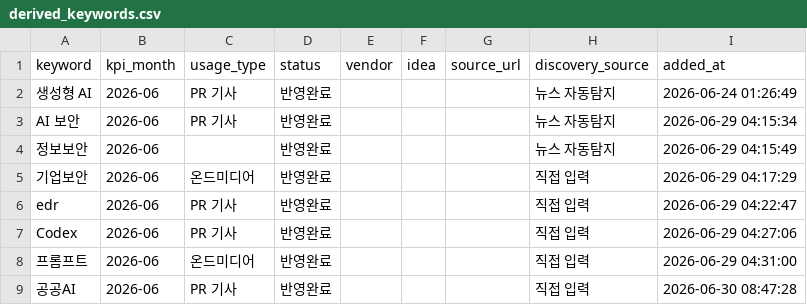
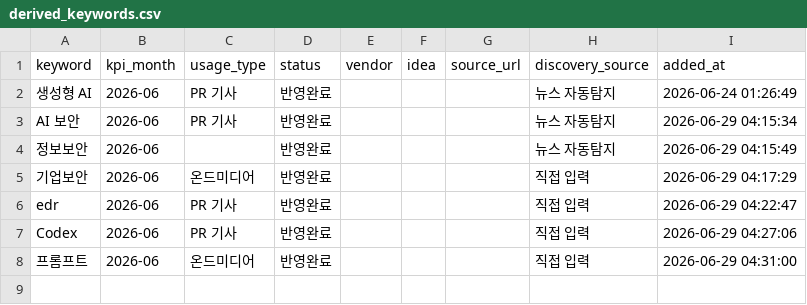
Before and after one commit to reinalee-bot/keyword-dashboard, a CSV file: data/derived_keywords.csv, drawn as a sheet.

Commit message:
키워드 삭제: 공공AI (2026-06)

```diff
--- a/data/derived_keywords.csv
+++ b/data/derived_keywords.csv
@@ -8,2 +8 @@ Codex,2026-06,PR 기사,반영완료,,,,직접 입력,2026-06-29 04:27:06
 프롬프트,2026-06,온드미디어,반영완료,,,,직접 입력,2026-06-29 04:31:00
-공공AI,2026-06,PR 기사,반영완료,,,,직접 입력,2026-06-30 08:47:28
```
